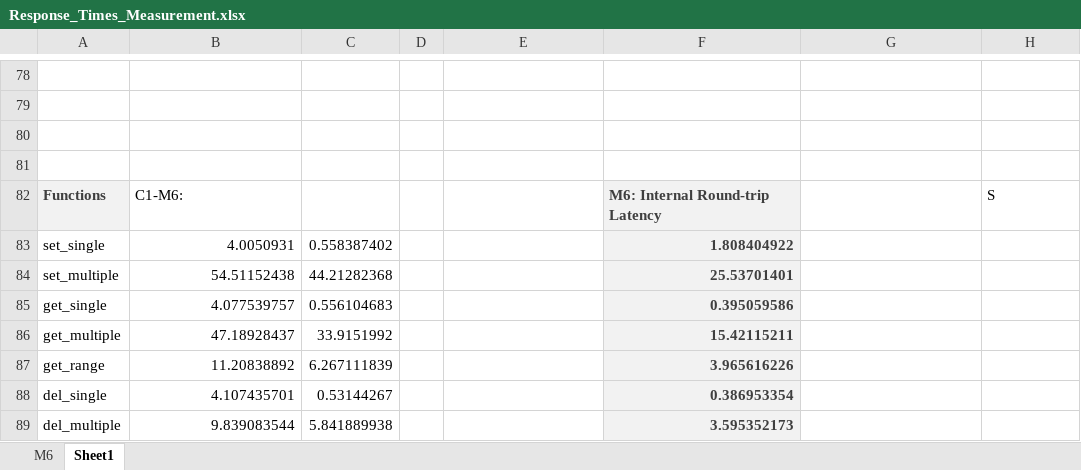
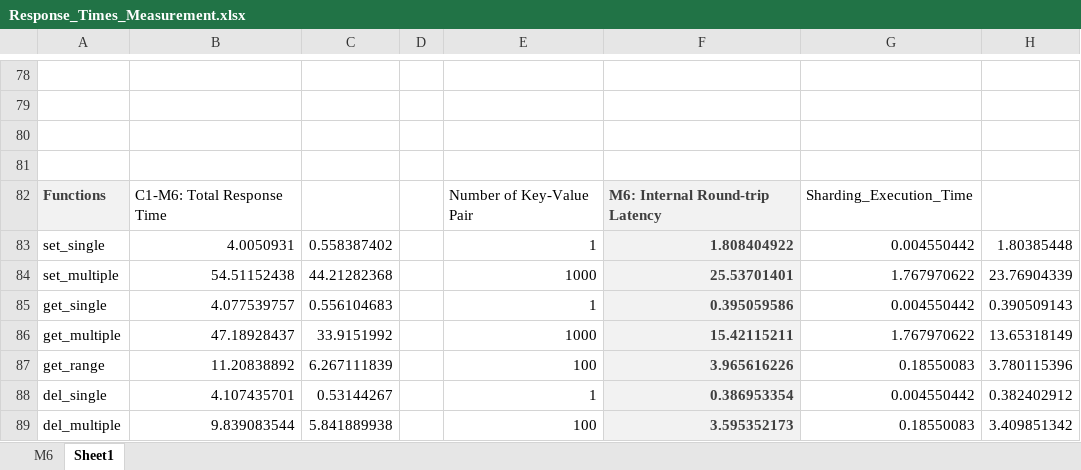
Before and after one commit to riteshCodes/sharded-distributed-databases, an Excel workbook: Performance_Profiling/Response_Times_Measurement.xlsx, sheet Sheet1, drawn as a sheet; only a part is shown, gaps mark what is left out; values as stored, in another font and other column widths than the file's, no borders; the diff names each change by its address in the sheet, - before the commit and + after, or states it on an @@ line.

```diff
--- a/Performance_Profiling/Response_Times_Measurement.xlsx (sheet Sheet1)
+++ b/Performance_Profiling/Response_Times_Measurement.xlsx (sheet Sheet1)
-B82: C1-M6:
+B82: C1-M6: Total Response Time
-E82: (empty)
+E82: Number of Key-Value Pair
-G82: (empty)
+G82: Sharding_Execution_Time
-H82: S
+H82: (empty)
-E83: (empty)
+E83: 1
-G83: (empty)
+G83: 0.004550442
-H83: (empty)
+H83: 1.80385448
-E84: (empty)
+E84: 1000
-G84: (empty)
+G84: 1.767970622
-H84: (empty)
+H84: 23.76904339
-E85: (empty)
+E85: 1
-G85: (empty)
+G85: 0.004550442
-H85: (empty)
+H85: 0.390509143
-E86: (empty)
+E86: 1000
-G86: (empty)
+G86: 1.767970622
-H86: (empty)
+H86: 13.65318149
-E87: (empty)
+E87: 100
-G87: (empty)
+G87: 0.18550083
-H87: (empty)
+H87: 3.780115396
-E88: (empty)
+E88: 1
-G88: (empty)
+G88: 0.004550442
-H88: (empty)
+H88: 0.382402912
-E89: (empty)
+E89: 100
-G89: (empty)
+G89: 0.18550083
-H89: (empty)
+H89: 3.409851342
```
Also changed, not shown: 2 other files.
